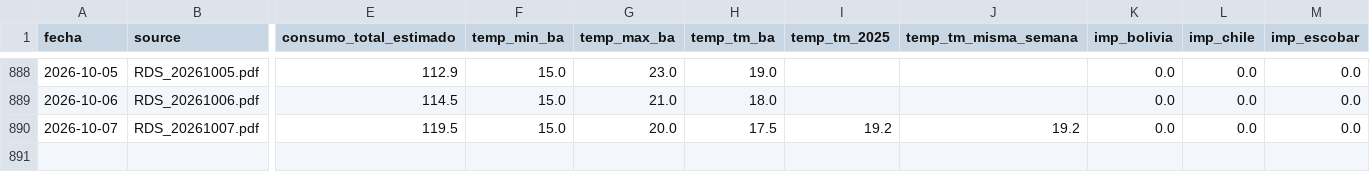
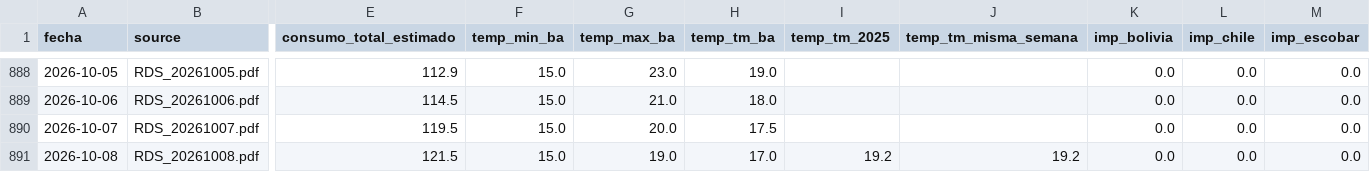
Before and after one commit to RodrigoManassero/estado-sistema-gas-rodrigo, a CSV file: public/data/enargas.csv, drawn as a sheet; only a part is shown, gaps mark what is left out; rows hold the shown columns only; the diff names each change by its address in the sheet, - before the commit and + after, or states it on an @@ line.

```diff
--- a/public/data/enargas.csv
+++ b/public/data/enargas.csv
-I890 (temp_tm_2025): 19.2
+I890 (temp_tm_2025): (empty)
-J890 (temp_tm_misma_semana): 19.2
+J890 (temp_tm_misma_semana): (empty)
+row 891: 2026-10-08 | RDS_20261008.pdf | 121.5 | 15.0 | 19.0 | 17.0 | 19.2 | 19.2 | 0.0 | 0.0 | 0.0
```
Also changed, not shown: public/data/cammesa_ppo.csv, public/data/daily.csv, 24 other files.
